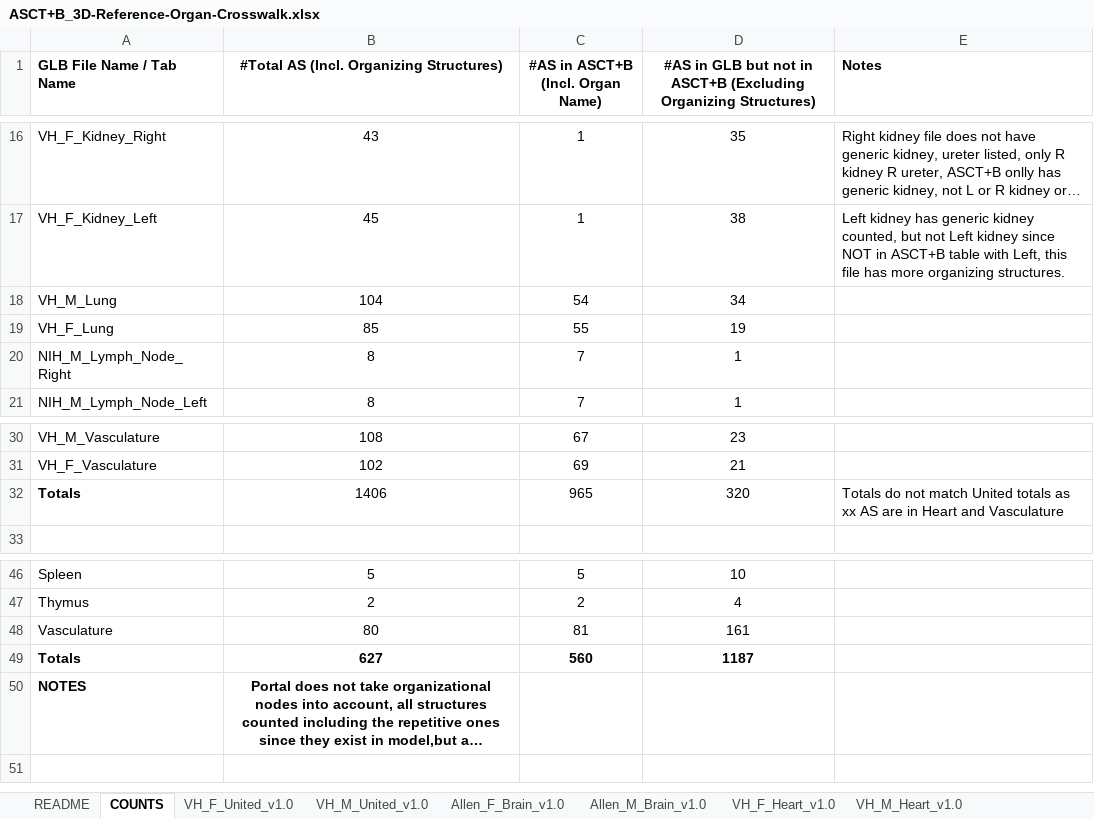
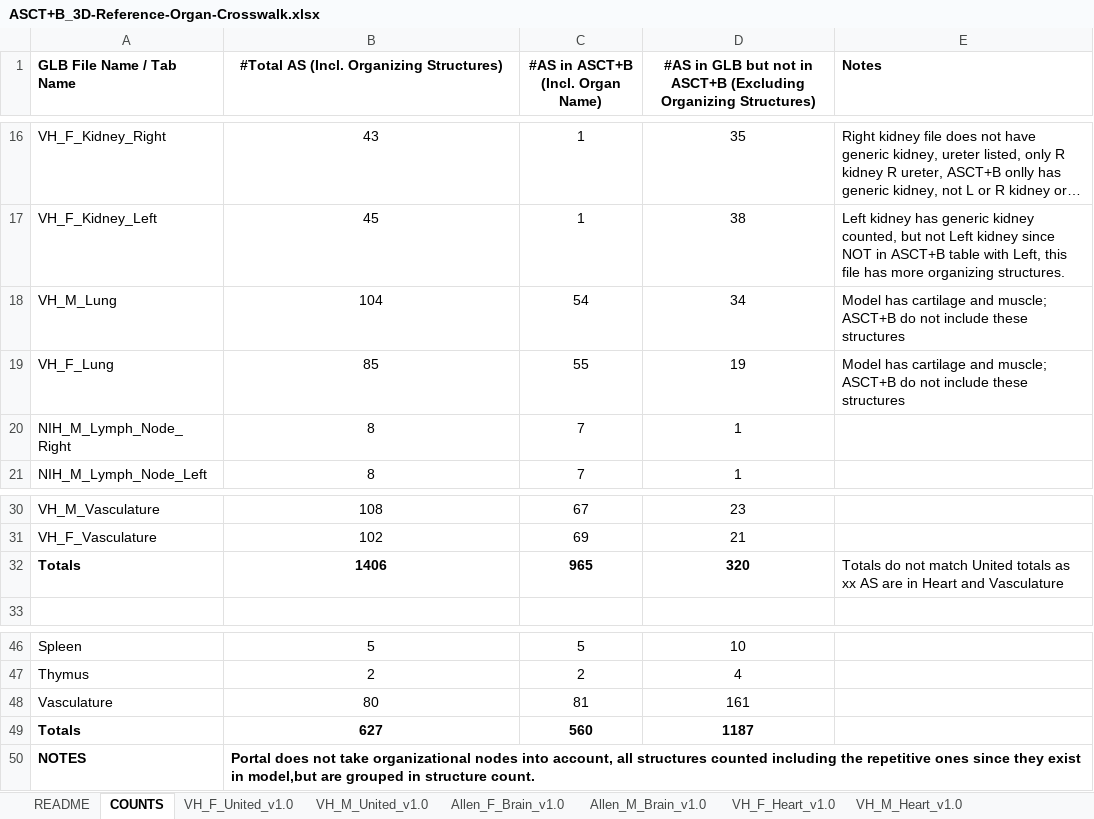
Before and after one commit to hubmapconsortium/ccf, an Excel workbook: dld/ASCT+B_3D-Reference-Organ-Crosswalk.xlsx, sheet COUNTS, drawn as a sheet; only a part is shown, gaps mark what is left out; long unchanged cells end in …; values as stored, in another font and other column widths than the file's, no borders; the diff names each change by its address in the sheet, - before the commit and + after, or states it on an @@ line.

```diff
--- a/dld/ASCT+B_3D-Reference-Organ-Crosswalk.xlsx (sheet COUNTS)
+++ b/dld/ASCT+B_3D-Reference-Organ-Crosswalk.xlsx (sheet COUNTS)
-E18:E19 (Notes): (empty)
+E18:E19 (Notes): Model has cartilage and muscle; ASCT+B do not include these structures
-B32:D32 bold: off
+B32:D32 bold: on
-B50 alignment: center
+B50 alignment: left
```
Also changed, not shown: sheet README, 1 other file.
